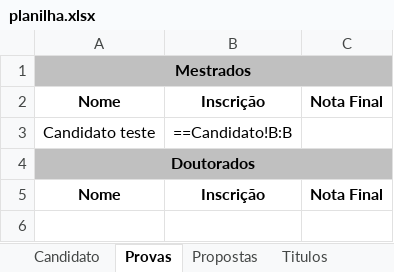
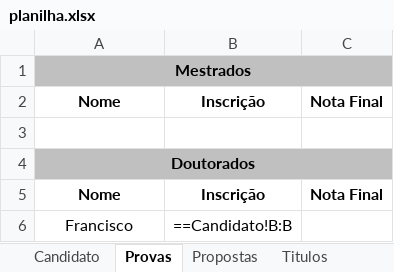
Before and after one commit to dbfernandes/sysicompfork, an Excel workbook: public/files/planilha.xlsx, sheet Provas, drawn as a sheet; values as stored, in another font and other column widths than the file's, no borders; formulas without a stored value are shown as written; the diff names each change by its address in the sheet, - before the commit and + after, or states it on an @@ line.

Commit message:
refactor: alterações de rotas em recomendação de candidato

```diff
--- a/public/files/planilha.xlsx (sheet Provas)
+++ b/public/files/planilha.xlsx (sheet Provas)
-row 3: Candidato teste | ==Candidato!B:B
+row 3: (empty)
+row 6: Francisco | ==Candidato!B:B
```
Also changed, not shown: sheet Candidato, sheet Media Final, sheet Titulos, sheet Propostas, 8 other files.
